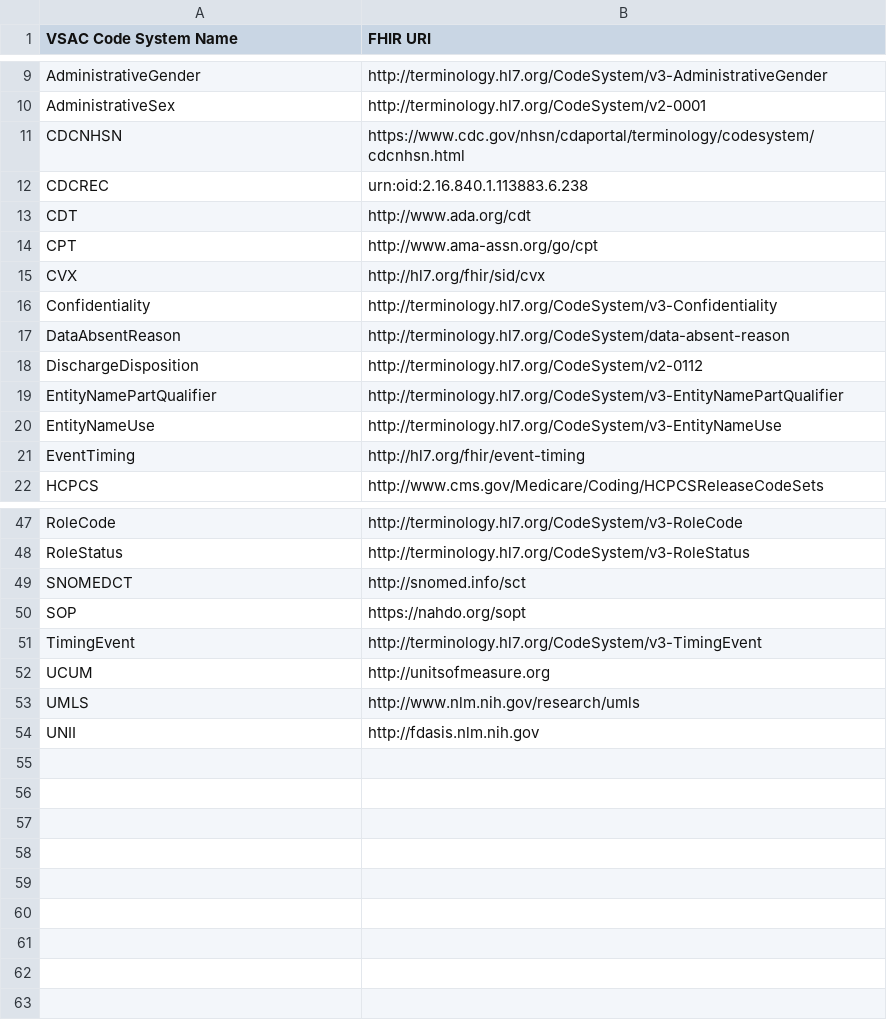
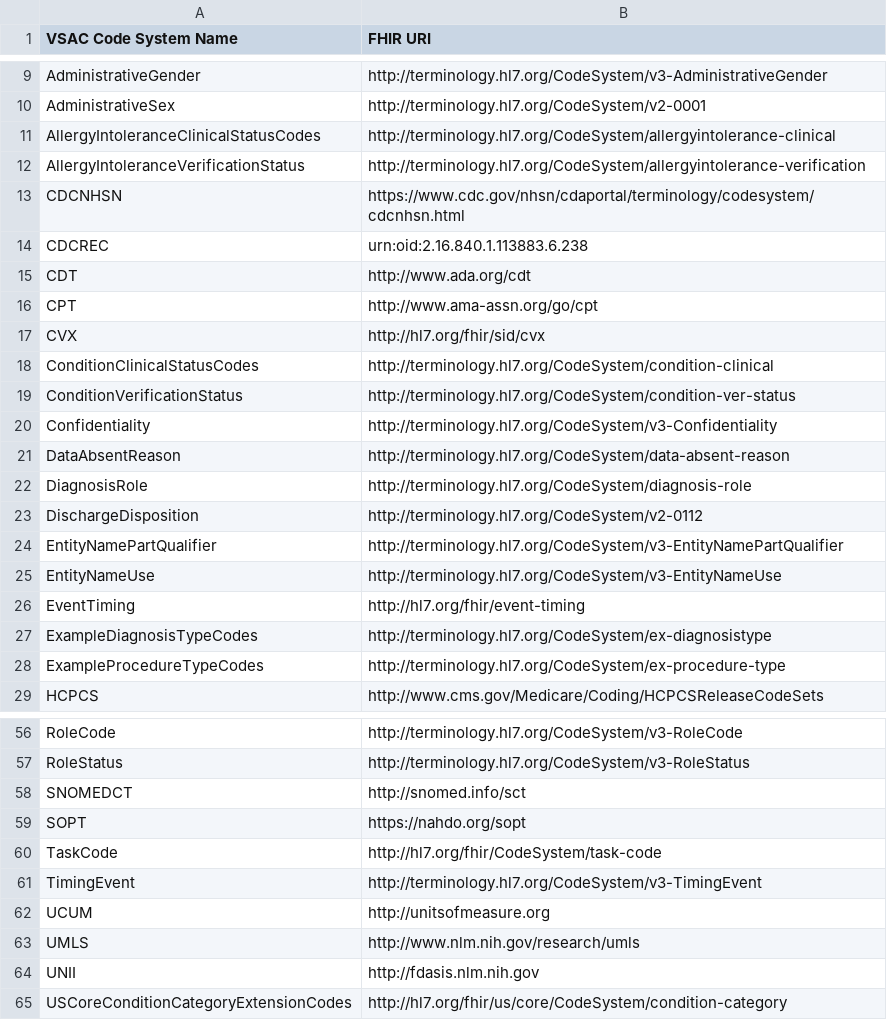
Before and after one commit to HL7/US-Core, a CSV file: input/data/vsacname-fhiruri-map.csv, drawn as a sheet; only a part is shown, gaps mark what is left out; the diff covers the shown part only.

```diff
--- a/input/data/vsacname-fhiruri-map.csv
+++ b/input/data/vsacname-fhiruri-map.csv
@@ -10,2 +10,4 @@ AdministrativeGender,http://terminology.hl7.org/CodeSystem/v3-AdministrativeGend
 AdministrativeSex,http://terminology.hl7.org/CodeSystem/v2-0001
+AllergyIntoleranceClinicalStatusCodes,http://terminology.hl7.org/CodeSystem/allergyintolerance-clinical
+AllergyIntoleranceVerificationStatus,http://terminology.hl7.org/CodeSystem/allergyintolerance-verification
 CDCNHSN,https://www.cdc.gov/nhsn/cdaportal/terminology/codesystem/cdcnhsn.html
@@ -15,4 +17,7 @@ CPT,http://www.ama-assn.org/go/cpt
 CVX,http://hl7.org/fhir/sid/cvx
+ConditionClinicalStatusCodes,http://terminology.hl7.org/CodeSystem/condition-clinical
+ConditionVerificationStatus,http://terminology.hl7.org/CodeSystem/condition-ver-status
 Confidentiality,http://terminology.hl7.org/CodeSystem/v3-Confidentiality
 DataAbsentReason,http://terminology.hl7.org/CodeSystem/data-absent-reason
+DiagnosisRole,http://terminology.hl7.org/CodeSystem/diagnosis-role
 DischargeDisposition,http://terminology.hl7.org/CodeSystem/v2-0112
@@ -21,2 +26,4 @@ EntityNameUse,http://terminology.hl7.org/CodeSystem/v3-EntityNameUse
 EventTiming,http://hl7.org/fhir/event-timing
+ExampleDiagnosisTypeCodes,http://terminology.hl7.org/CodeSystem/ex-diagnosistype
+ExampleProcedureTypeCodes,http://terminology.hl7.org/CodeSystem/ex-procedure-type
 HCPCS,http://www.cms.gov/Medicare/Coding/HCPCSReleaseCodeSets
@@ -49,3 +58,4 @@ RoleStatus,http://terminology.hl7.org/CodeSystem/v3-RoleStatus
 SNOMEDCT,http://snomed.info/sct
-SOP,https://nahdo.org/sopt
+SOPT,https://nahdo.org/sopt
+TaskCode,http://hl7.org/fhir/CodeSystem/task-code
 TimingEvent,http://terminology.hl7.org/CodeSystem/v3-TimingEvent
@@ -54 +64,2 @@ UMLS,http://www.nlm.nih.gov/research/umls
 UNII,http://fdasis.nlm.nih.gov
+USCoreConditionCategoryExtensionCodes,http://hl7.org/fhir/us/core/CodeSystem/condition-category
```
Also changed, not shown: 2 added rows elsewhere in this file, 3 other files.
